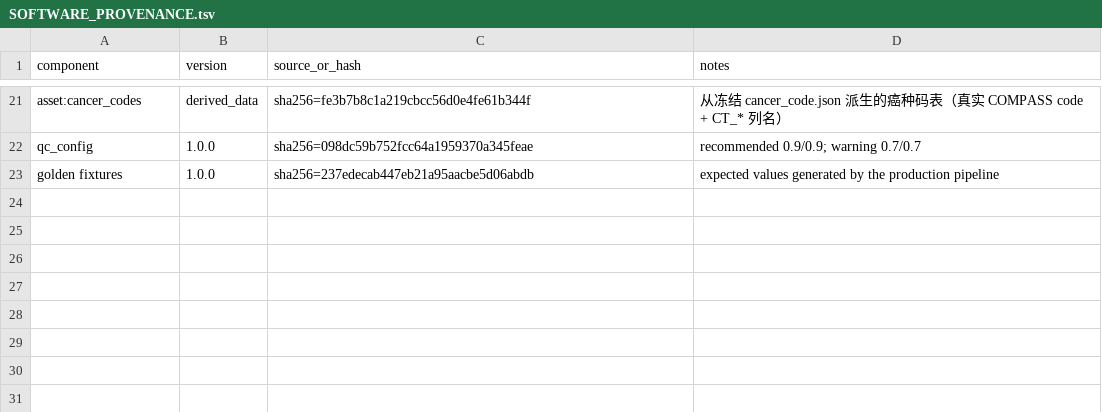
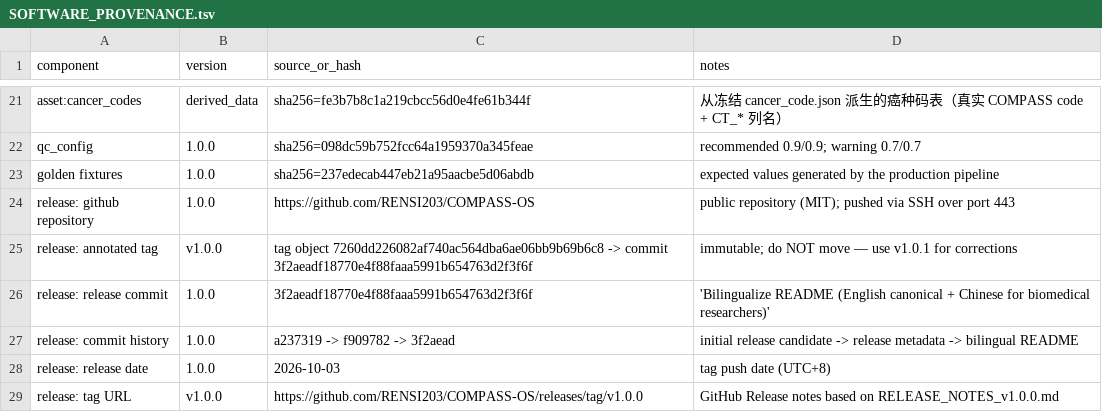
Before and after one commit to RENSI203/COMPASS-OS, a TSV file: paper_assets/SOFTWARE_PROVENANCE.tsv, drawn as a sheet; only a part is shown, gaps mark what is left out.

Commit message:
Record v1.0.0 release provenance (repository, tag, release commit, date)

```diff
--- a/paper_assets/SOFTWARE_PROVENANCE.tsv
+++ b/paper_assets/SOFTWARE_PROVENANCE.tsv
@@ -23 +23,7 @@ qc_config	1.0.0	sha256=098dc59b752fcc64a1959370a345feae	recommended 0.9/0.9; war
 golden fixtures	1.0.0	sha256=237edecab447eb21a95aacbe5d06abdb	expected values generated by the production pipeline
+release: github repository	1.0.0	https://github.com/RENSI203/COMPASS-OS	public repository (MIT); pushed via SSH over port 443
+release: annotated tag	v1.0.0	tag object 7260dd226082af740ac564dba6ae06bb9b69b6c8 -> commit 3f2aeadf18770e4f88faaa5991b654763d2f3f6f	immutable; do NOT move — use v1.0.1 for corrections
+release: release commit	1.0.0	3f2aeadf18770e4f88faaa5991b654763d2f3f6f	'Bilingualize README (English canonical + Chinese for biomedical researchers)'
+release: commit history	1.0.0	a237319 -> f909782 -> 3f2aead	initial release candidate -> release metadata -> bilingual README
+release: release date	1.0.0	2026-10-03	tag push date (UTC+8)
+release: tag URL	v1.0.0	https://github.com/RENSI203/COMPASS-OS/releases/tag/v1.0.0	GitHub Release notes based on RELEASE_NOTES_v1.0.0.md
```
Also changed, not shown: paper_assets/MANUSCRIPT_NUMBERS.tsv.
